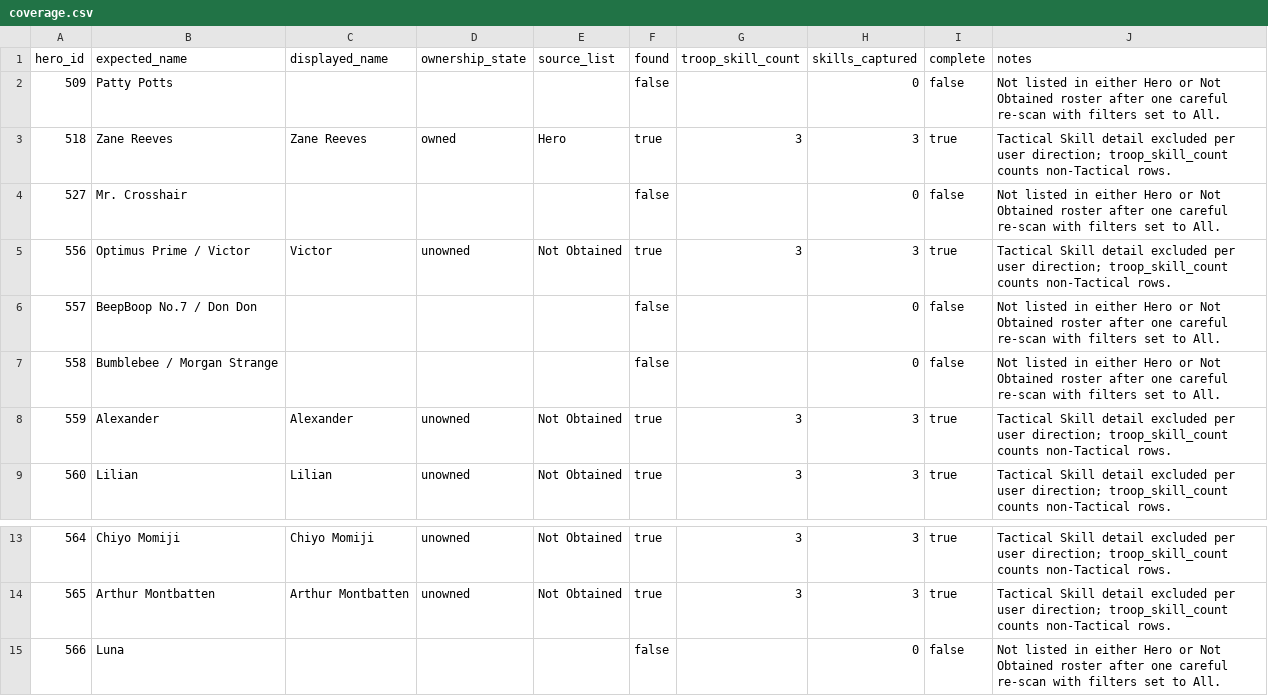
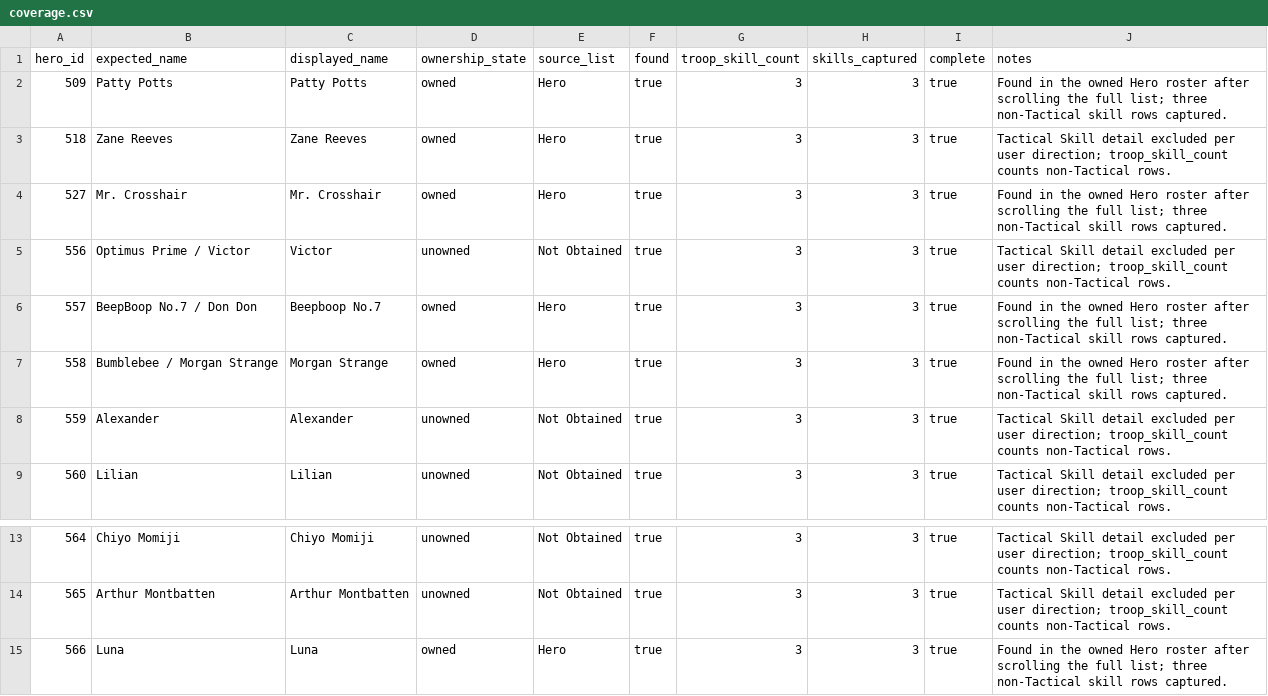
Before and after one commit to mattebad/Puzzles_Survival_Automation, a CSV file: spreadsheet-assets/hero-troop-skill-audit/coverage.csv, drawn as a sheet; only a part is shown, gaps mark what is left out; the diff names each change by its address in the sheet, - before the commit and + after, or states it on an @@ line.

Commit message:
Correct owned hero troop skill capture

```diff
--- a/spreadsheet-assets/hero-troop-skill-audit/coverage.csv
+++ b/spreadsheet-assets/hero-troop-skill-audit/coverage.csv
-C2 (displayed_name): (empty)
+C2 (displayed_name): Patty Potts
-D2 (ownership_state): (empty)
+D2 (ownership_state): owned
-E2 (source_list): (empty)
+E2 (source_list): Hero
-F2 (found): false
+F2 (found): true
-G2 (troop_skill_count): (empty)
+G2 (troop_skill_count): 3
-H2 (skills_captured): 0
+H2 (skills_captured): 3
-I2 (complete): false
+I2 (complete): true
-J2 (notes): Not listed in either Hero or Not Obtained roster after one careful re-scan with filters set to All.
+J2 (notes): Found in the owned Hero roster after scrolling the full list; three non-Tactical skill rows captured.
-C4 (displayed_name): (empty)
+C4 (displayed_name): Mr. Crosshair
-D4 (ownership_state): (empty)
+D4 (ownership_state): owned
-E4 (source_list): (empty)
+E4 (source_list): Hero
-F4 (found): false
+F4 (found): true
-G4 (troop_skill_count): (empty)
+G4 (troop_skill_count): 3
-H4 (skills_captured): 0
+H4 (skills_captured): 3
-I4 (complete): false
+I4 (complete): true
-J4 (notes): Not listed in either Hero or Not Obtained roster after one careful re-scan with filters set to All.
+J4 (notes): Found in the owned Hero roster after scrolling the full list; three non-Tactical skill rows captured.
-C6 (displayed_name): (empty)
+C6 (displayed_name): Beepboop No.7
-D6:D7 (ownership_state): (empty)
+D6:D7 (ownership_state): owned
-E6:E7 (source_list): (empty)
+E6:E7 (source_list): Hero
-F6:F7 (found): false
+F6:F7 (found): true
-G6:G7 (troop_skill_count): (empty)
+G6:G7 (troop_skill_count): 3
-H6:H7 (skills_captured): 0
+H6:H7 (skills_captured): 3
-I6:I7 (complete): false
+I6:I7 (complete): true
-J6:J7 (notes): Not listed in either Hero or Not Obtained roster after one careful re-scan with filters set to All.
+J6:J7 (notes): Found in the owned Hero roster after scrolling the full list; three non-Tactical skill rows captured.
-C7 (displayed_name): (empty)
+C7 (displayed_name): Morgan Strange
-C15 (displayed_name): (empty)
+C15 (displayed_name): Luna
-D15 (ownership_state): (empty)
+D15 (ownership_state): owned
-E15 (source_list): (empty)
+E15 (source_list): Hero
-F15 (found): false
+F15 (found): true
-G15 (troop_skill_count): (empty)
+G15 (troop_skill_count): 3
-H15 (skills_captured): 0
+H15 (skills_captured): 3
-I15 (complete): false
+I15 (complete): true
-J15 (notes): Not listed in either Hero or Not Obtained roster after one careful re-scan with filters set to All.
+J15 (notes): Found in the owned Hero roster after scrolling the full list; three non-Tactical skill rows captured.
```
Also changed, not shown: 27 other files.
